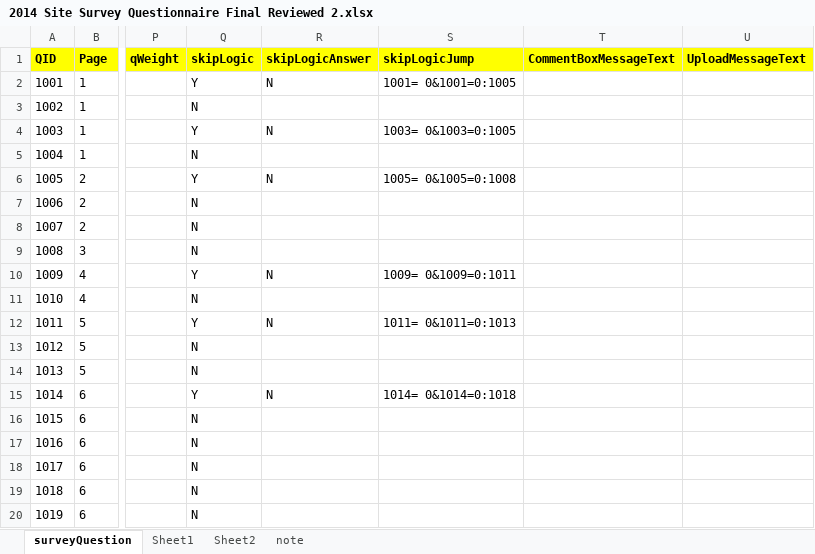
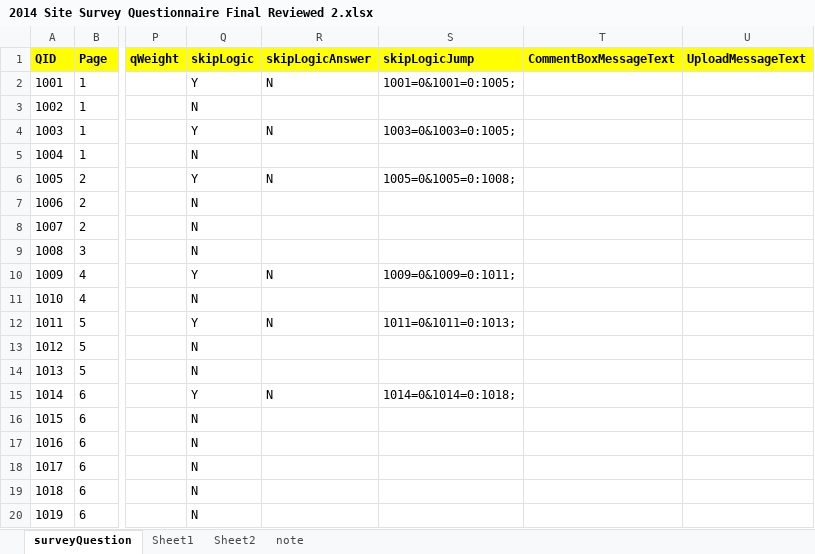
Before and after one commit to intelleges/Generic-Latest, an Excel workbook: uploadedFiles/Questionnaire/2014 Site Survey Questionnaire Final Reviewed 2.xlsx, sheet surveyQuestion, drawn as a sheet; only a part is shown, gaps mark what is left out; values as stored, in another font and other column widths than the file's, no borders; conditional formats not drawn; the diff covers the shown part only; the diff names each change by its address in the sheet, - before the commit and + after, or states it on an @@ line.

```diff
--- a/uploadedFiles/Questionnaire/2014 Site Survey Questionnaire Final Reviewed 2.xlsx (sheet surveyQuestion)
+++ b/uploadedFiles/Questionnaire/2014 Site Survey Questionnaire Final Reviewed 2.xlsx (sheet surveyQuestion)
-S2 (skipLogicJump): 1001= 0&1001=0:1005
+S2 (skipLogicJump): 1001=0&1001=0:1005;
-S4 (skipLogicJump): 1003= 0&1003=0:1005
+S4 (skipLogicJump): 1003=0&1003=0:1005;
-S6 (skipLogicJump): 1005= 0&1005=0:1008
+S6 (skipLogicJump): 1005=0&1005=0:1008;
-S10 (skipLogicJump): 1009= 0&1009=0:1011
+S10 (skipLogicJump): 1009=0&1009=0:1011;
-S12 (skipLogicJump): 1011= 0&1011=0:1013
+S12 (skipLogicJump): 1011=0&1011=0:1013;
-S15 (skipLogicJump): 1014= 0&1014=0:1018
+S15 (skipLogicJump): 1014=0&1014=0:1018;
```
Also changed, not shown: 7 added rows, 12 edited cells and cell formats elsewhere in this sheet, 8 other files.
